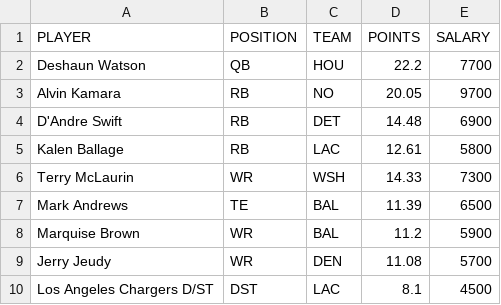
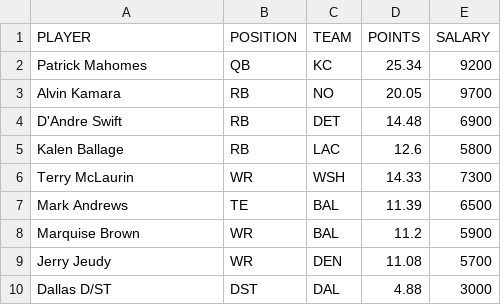
Before and after one commit to tomasokal/dfs, a CSV file: Output/picks_fd.csv, drawn as a sheet.

```diff
--- a/Output/picks_fd.csv
+++ b/Output/picks_fd.csv
@@ -1,6 +1,6 @@
 PLAYER,POSITION,TEAM,POINTS,SALARY
-Deshaun Watson,QB,HOU,22.2,7700
+Patrick Mahomes,QB,KC,25.34,9200
 Alvin Kamara,RB,NO,20.05,9700
 D'Andre Swift,RB,DET,14.48,6900
-Kalen Ballage,RB,LAC,12.61,5800
+Kalen Ballage,RB,LAC,12.6,5800
 Terry McLaurin,WR,WSH,14.33,7300
@@ -9,2 +9,2 @@ Marquise Brown,WR,BAL,11.2,5900
 Jerry Jeudy,WR,DEN,11.08,5700
-Los Angeles Chargers D/ST,DST,LAC,8.1,4500
+Dallas D/ST,DST,DAL,4.88,3000
```
Also changed, not shown: Output/picks_dk.csv, Output/picks_yh.csv, 3 other files.
